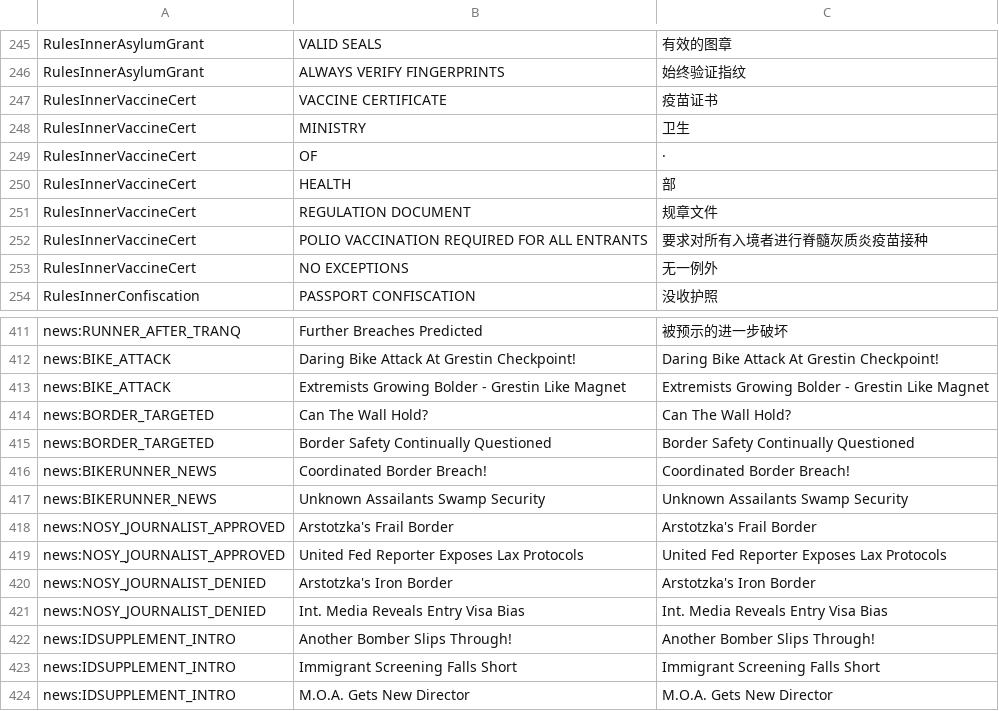
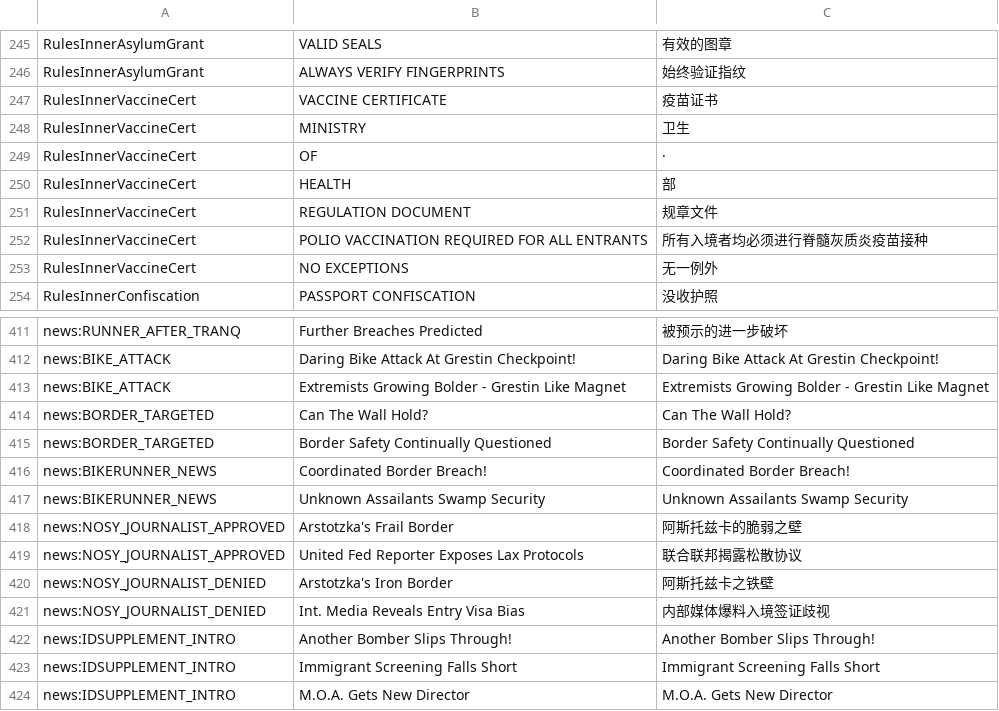
Before and after one commit to WhiteGemLoc/PPLoc, a CSV file: zh_cn.csv, drawn as a sheet; only a part is shown, gaps mark what is left out.

Commit message:
Updates 4ea72a90-eeba-4313-a353-5c0bc87f27a7

```diff
--- a/zh_cn.csv
+++ b/zh_cn.csv
@@ -251,3 +251,3 @@
 "RulesInnerVaccineCert","REGULATION DOCUMENT","规章文件"
-"RulesInnerVaccineCert","POLIO VACCINATION REQUIRED FOR ALL ENTRANTS","要求对所有入境者进行脊髓灰质炎疫苗接种"
+"RulesInnerVaccineCert","POLIO VACCINATION REQUIRED FOR ALL ENTRANTS","所有入境者均必须进行脊髓灰质炎疫苗接种"
 "RulesInnerVaccineCert","NO EXCEPTIONS","无一例外"
@@ -417,6 +417,6 @@
 "news:BIKERUNNER_NEWS","Unknown Assailants Swamp Security","Unknown Assailants Swamp Security"
-"news:NOSY_JOURNALIST_APPROVED","Arstotzka's Frail Border","Arstotzka's Frail Border"
-"news:NOSY_JOURNALIST_APPROVED","United Fed Reporter Exposes Lax Protocols","United Fed Reporter Exposes Lax Protocols"
-"news:NOSY_JOURNALIST_DENIED","Arstotzka's Iron Border","Arstotzka's Iron Border"
-"news:NOSY_JOURNALIST_DENIED","Int. Media Reveals Entry Visa Bias","Int. Media Reveals Entry Visa Bias"
+"news:NOSY_JOURNALIST_APPROVED","Arstotzka's Frail Border","阿斯托兹卡的脆弱之壁"
+"news:NOSY_JOURNALIST_APPROVED","United Fed Reporter Exposes Lax Protocols","联合联邦揭露松散协议"
+"news:NOSY_JOURNALIST_DENIED","Arstotzka's Iron Border","阿斯托兹卡之铁壁"
+"news:NOSY_JOURNALIST_DENIED","Int. Media Reveals Entry Visa Bias","内部媒体爆料入境签证歧视"
 "news:IDSUPPLEMENT_INTRO","Another Bomber Slips Through!","Another Bomber Slips Through!"
```
